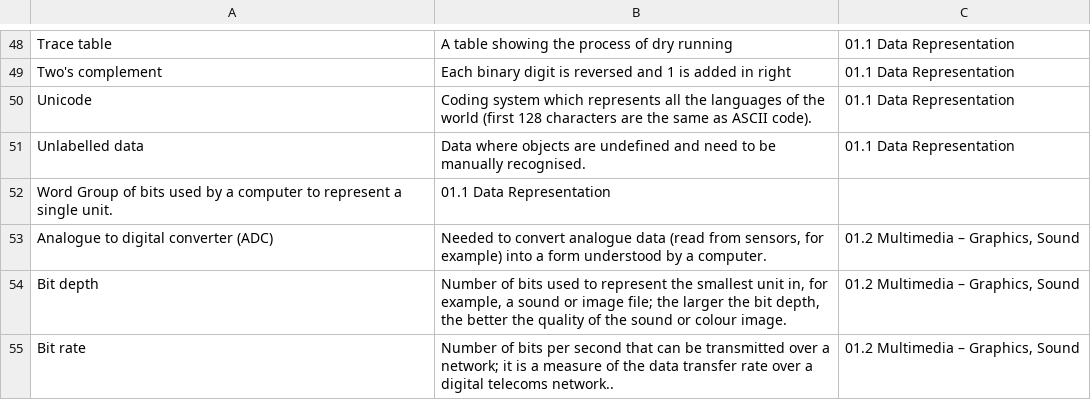
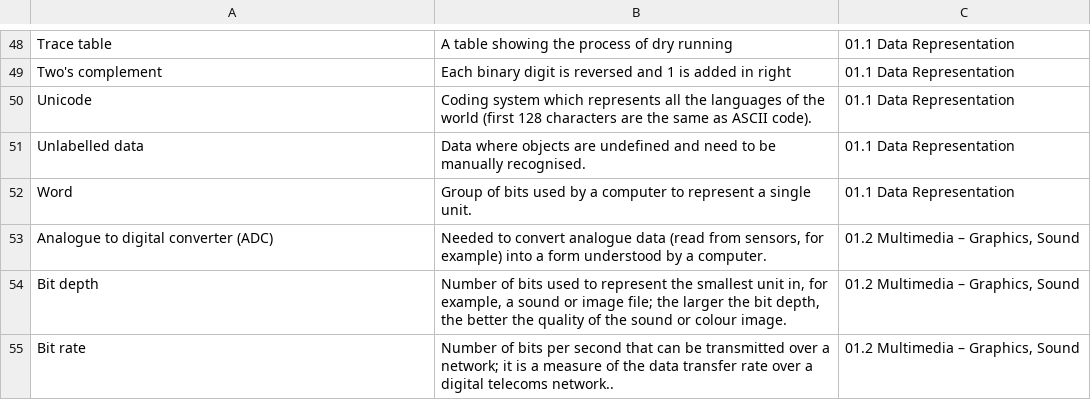
Before and after one commit to 202248SD/AS-Level-Capstone-Project, a TSV file: Keyword Question maker/Glossary.tsv, drawn as a sheet; only a part is shown, gaps mark what is left out.

Commit message:
Update Glossary.tsv

```diff
--- a/Keyword Question maker/Glossary.tsv
+++ b/Keyword Question maker/Glossary.tsv
@@ -51,3 +51,3 @@ Unicode 	 Coding system which represents all the languages of the world (first 1
 Unlabelled data 	 Data where objects are undefined and need to be manually recognised. 	 01.1 Data Representation
-Word    Group of bits used by a computer to represent a single unit.	01.1 Data Representation
+Word 	 Group of bits used by a computer to represent a single unit. 	 01.1 Data Representation
 Analogue to digital converter (ADC) 	 Needed to convert analogue data (read from sensors, for example) into a form understood by a computer.	01.2 Multimedia – Graphics, Sound
```
